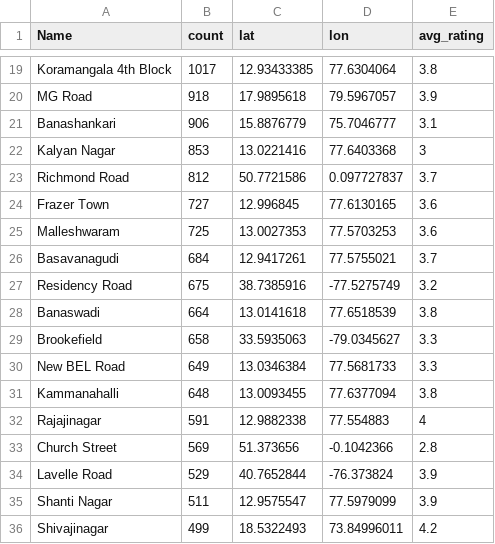
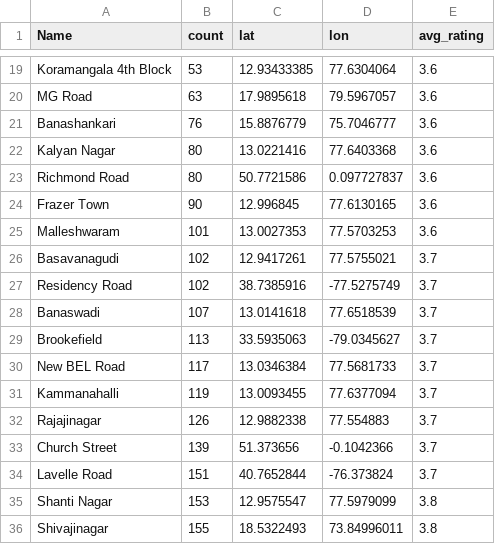
Before and after one commit to Sanj-vs/bengaluru-restaurants-analysis, a CSV file: zomato_locations.csv, drawn as a sheet; only a part is shown, gaps mark what is left out; the diff covers the shown part only; the diff names each change by its address in the sheet, - before the commit and + after, or states it on an @@ line.

```diff
--- a/zomato_locations.csv
+++ b/zomato_locations.csv
-B19 (count): 1017
+B19 (count): 53
-E19 (avg_rating): 3.8
+E19 (avg_rating): 3.6
-B20 (count): 918
+B20 (count): 63
-E20 (avg_rating): 3.9
+E20 (avg_rating): 3.6
-B21 (count): 906
+B21 (count): 76
-E21 (avg_rating): 3.1
+E21 (avg_rating): 3.6
-B22 (count): 853
+B22 (count): 80
-E22 (avg_rating): 3
+E22 (avg_rating): 3.6
-B23 (count): 812
+B23 (count): 80
-E23 (avg_rating): 3.7
+E23 (avg_rating): 3.6
-B24 (count): 727
+B24 (count): 90
-B25 (count): 725
+B25 (count): 101
-B26 (count): 684
+B26 (count): 102
-B27 (count): 675
+B27 (count): 102
-E27 (avg_rating): 3.2
+E27 (avg_rating): 3.7
-B28 (count): 664
+B28 (count): 107
-E28 (avg_rating): 3.8
+E28 (avg_rating): 3.7
-B29 (count): 658
+B29 (count): 113
-E29:E30 (avg_rating): 3.3
+E29:E30 (avg_rating): 3.7
-B30 (count): 649
+B30 (count): 117
-B31 (count): 648
+B31 (count): 119
-E31 (avg_rating): 3.8
+E31 (avg_rating): 3.7
-B32 (count): 591
+B32 (count): 126
-E32 (avg_rating): 4
+E32 (avg_rating): 3.7
-B33 (count): 569
+B33 (count): 139
-E33 (avg_rating): 2.8
+E33 (avg_rating): 3.7
-B34 (count): 529
+B34 (count): 151
-E34 (avg_rating): 3.9
+E34 (avg_rating): 3.7
-B35 (count): 511
+B35 (count): 153
-E35 (avg_rating): 3.9
+E35 (avg_rating): 3.8
-B36 (count): 499
+B36 (count): 155
-E36 (avg_rating): 4.2
+E36 (avg_rating): 3.8
```
Also changed, not shown: 132 edited cells elsewhere in this file.
